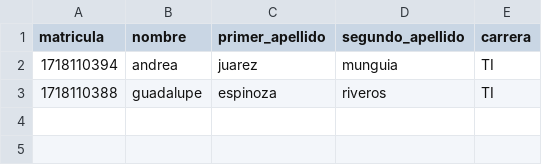
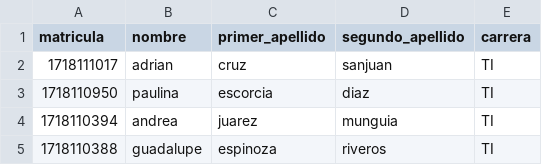
Before and after one commit to Adrian-Cruz-SanJuan/api_universidad, a CSV file: static/csv/alumnos.csv, drawn as a sheet.

```diff
--- a/static/csv/alumnos.csv
+++ b/static/csv/alumnos.csv
@@ -1,2 +1,4 @@
 matricula,nombre,primer_apellido,segundo_apellido,carrera
+1718111017,adrian,cruz,sanjuan,TI
+1718110950,paulina,escorcia,diaz,TI
 1718110394,andrea,juarez,munguia,TI
```
Also changed, not shown: 3 other files.
